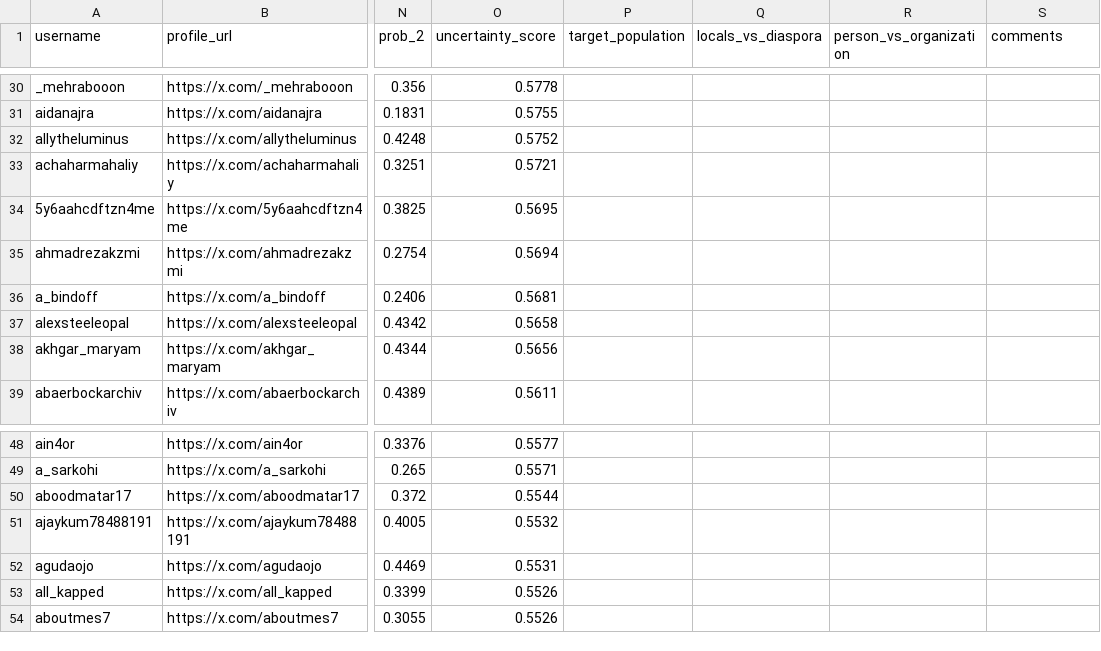
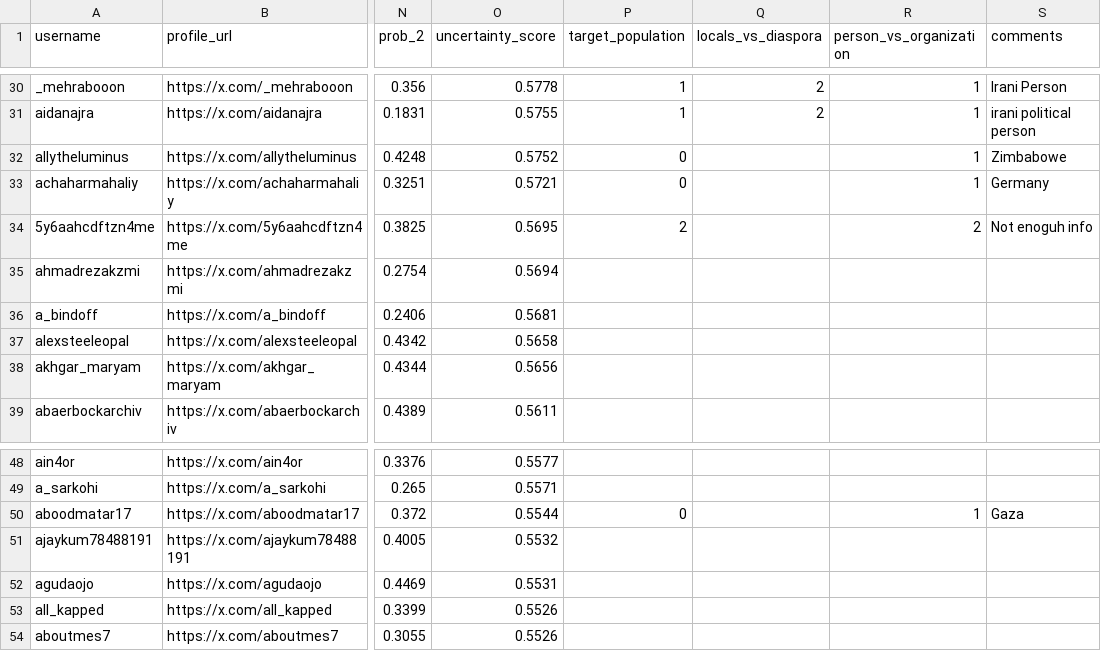
Before and after one commit to NadavM-ux/machine_learning_course_final_project, a CSV file: Iran_POI/Classification/Iteration_3/iteration_3_users_to_label.csv, drawn as a sheet; only a part is shown, gaps mark what is left out; the diff covers the shown part only; the diff names each change by its address in the sheet, - before the commit and + after, or states it on an @@ line.

```diff
--- a/Iran_POI/Classification/Iteration_3/iteration_3_users_to_label.csv
+++ b/Iran_POI/Classification/Iteration_3/iteration_3_users_to_label.csv
-P30:P31 (target_population): (empty)
+P30:P31 (target_population): 1
-Q30:Q31 (locals_vs_diaspora): (empty)
+Q30:Q31 (locals_vs_diaspora): 2
-R30:R33 (person_vs_organization): (empty)
+R30:R33 (person_vs_organization): 1
-S30 (comments): (empty)
+S30 (comments): Irani Person
-S31 (comments): (empty)
+S31 (comments): irani political person
-P32:P33 (target_population): (empty)
+P32:P33 (target_population): 0
-S32 (comments): (empty)
+S32 (comments): Zimbabowe
-S33 (comments): (empty)
+S33 (comments): Germany
-P34 (target_population): (empty)
+P34 (target_population): 2
-R34 (person_vs_organization): (empty)
+R34 (person_vs_organization): 2
-S34 (comments): (empty)
+S34 (comments): Not enoguh info
-P50 (target_population): (empty)
+P50 (target_population): 0
-R50 (person_vs_organization): (empty)
+R50 (person_vs_organization): 1
-S50 (comments): (empty)
+S50 (comments): Gaza
```
Also changed, not shown: 86 edited cells elsewhere in this file, 1 other file.
